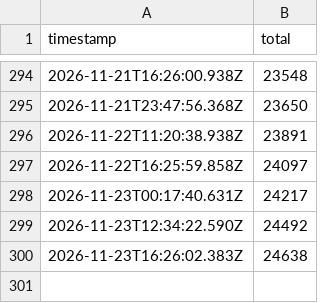
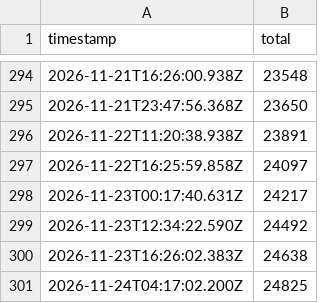
Before and after one commit to Hon-Lu/github-statcards, a CSV file: data/history/overtranslate-downloads.csv, drawn as a sheet; only a part is shown, gaps mark what is left out; the diff names each change by its address in the sheet, - before the commit and + after, or states it on an @@ line.

```diff
--- a/data/history/overtranslate-downloads.csv
+++ b/data/history/overtranslate-downloads.csv
+row 301: 2026-11-24T04:17:02.200Z | 24825
```
Also changed, not shown: 4 other files.
